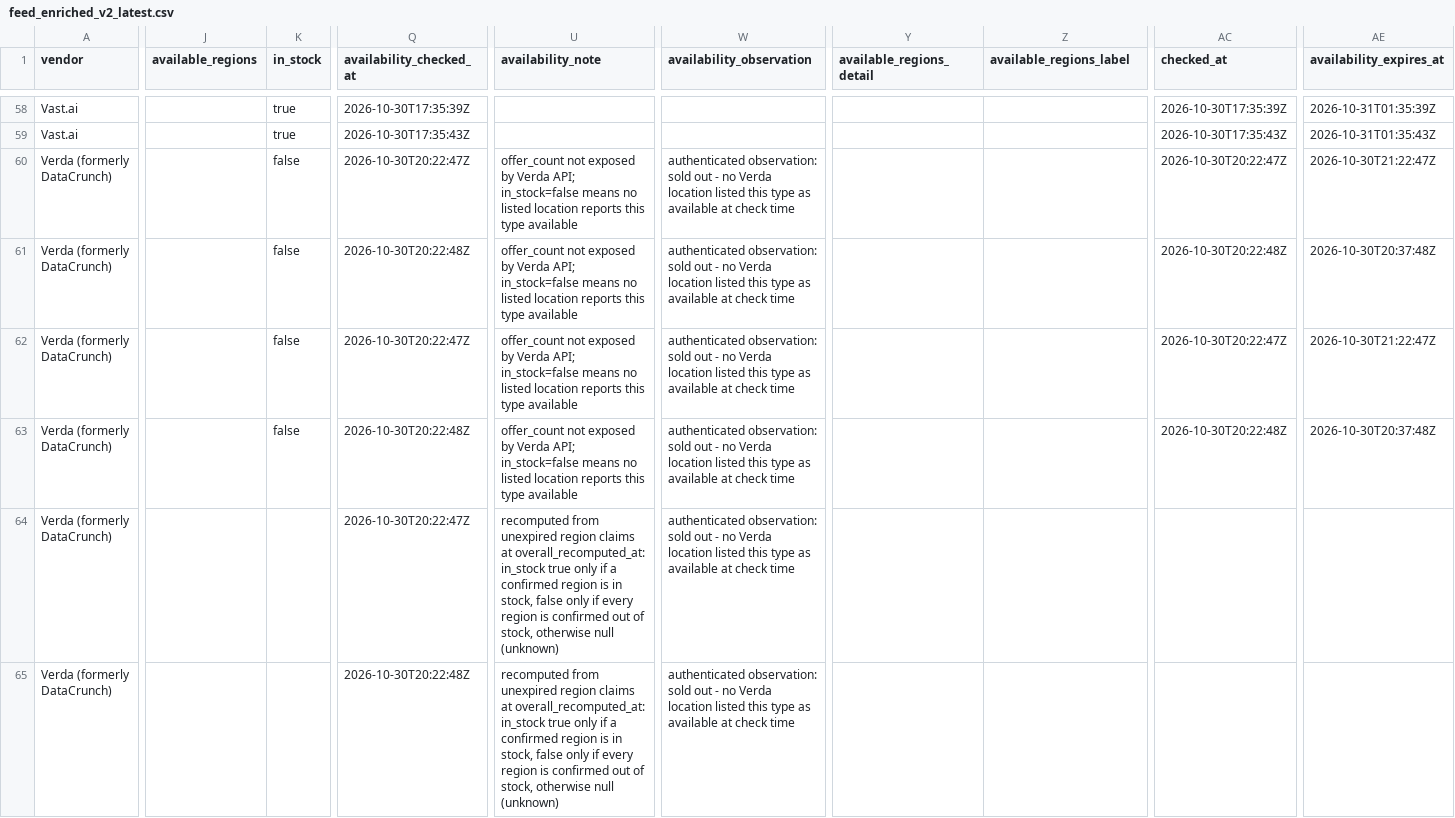
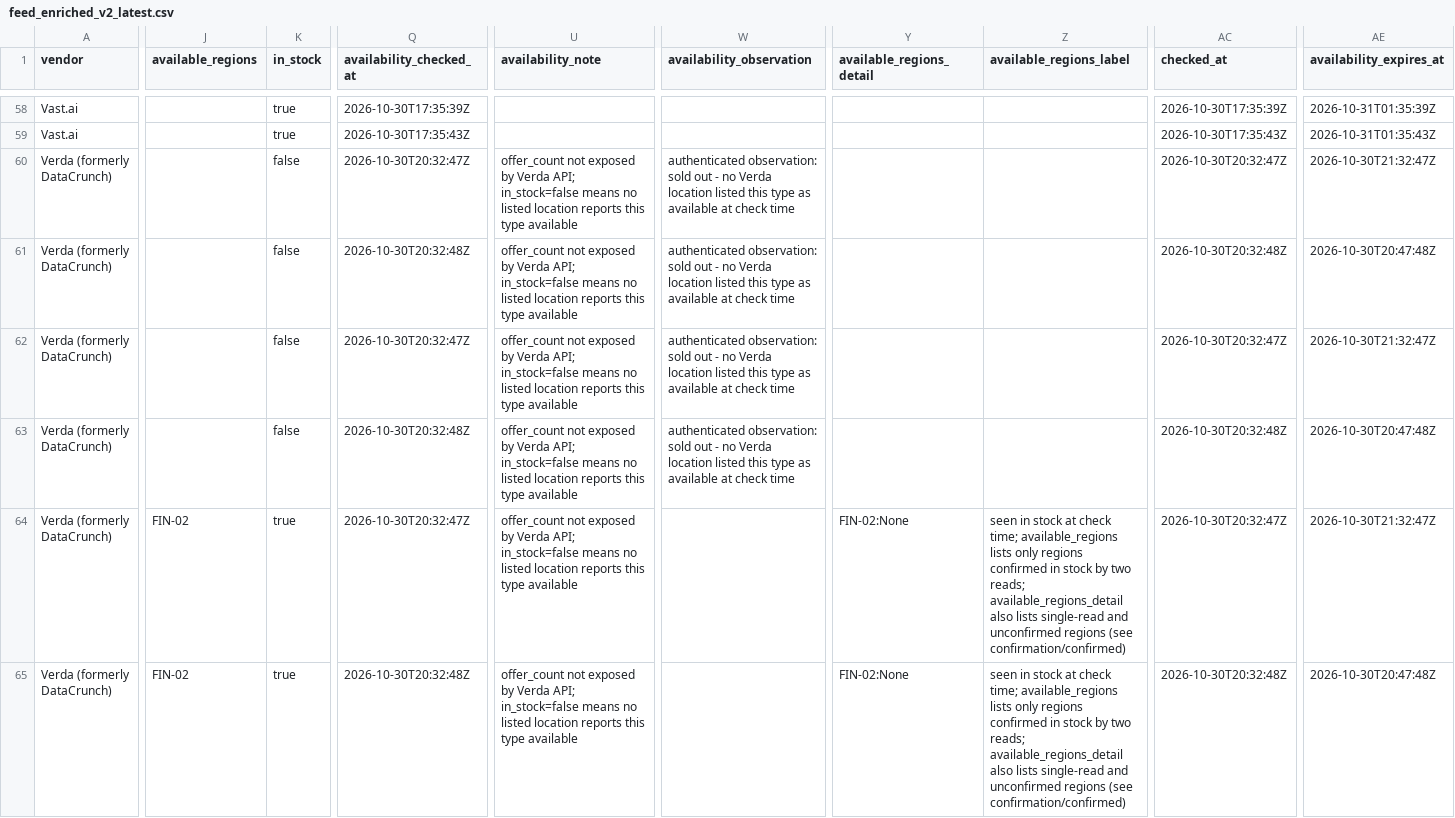
Before and after one commit to connormatthewdouglas/agent-work-stack-deals, a CSV file: latest/feed_enriched_v2_latest.csv, drawn as a sheet; only a part is shown, gaps mark what is left out; the diff covers the shown part only; the diff names each change by its address in the sheet, - before the commit and + after, or states it on an @@ line.

```diff
--- a/latest/feed_enriched_v2_latest.csv
+++ b/latest/feed_enriched_v2_latest.csv
-Q60 (availability_checked_at): 2026-10-30T20:22:47Z
+Q60 (availability_checked_at): 2026-10-30T20:32:47Z
-AC60 (checked_at): 2026-10-30T20:22:47Z
+AC60 (checked_at): 2026-10-30T20:32:47Z
-AE60 (availability_expires_at): 2026-10-30T21:22:47Z
+AE60 (availability_expires_at): 2026-10-30T21:32:47Z
-Q61 (availability_checked_at): 2026-10-30T20:22:48Z
+Q61 (availability_checked_at): 2026-10-30T20:32:48Z
-AC61 (checked_at): 2026-10-30T20:22:48Z
+AC61 (checked_at): 2026-10-30T20:32:48Z
-AE61 (availability_expires_at): 2026-10-30T20:37:48Z
+AE61 (availability_expires_at): 2026-10-30T20:47:48Z
-Q62 (availability_checked_at): 2026-10-30T20:22:47Z
+Q62 (availability_checked_at): 2026-10-30T20:32:47Z
-AC62 (checked_at): 2026-10-30T20:22:47Z
+AC62 (checked_at): 2026-10-30T20:32:47Z
-AE62 (availability_expires_at): 2026-10-30T21:22:47Z
+AE62 (availability_expires_at): 2026-10-30T21:32:47Z
-Q63 (availability_checked_at): 2026-10-30T20:22:48Z
+Q63 (availability_checked_at): 2026-10-30T20:32:48Z
-AC63 (checked_at): 2026-10-30T20:22:48Z
+AC63 (checked_at): 2026-10-30T20:32:48Z
-AE63 (availability_expires_at): 2026-10-30T20:37:48Z
+AE63 (availability_expires_at): 2026-10-30T20:47:48Z
-J64:J65 (available_regions): (empty)
+J64:J65 (available_regions): FIN-02
-K64:K65 (in_stock): (empty)
+K64:K65 (in_stock): true
-Q64 (availability_checked_at): 2026-10-30T20:22:47Z
+Q64 (availability_checked_at): 2026-10-30T20:32:47Z
-U64:U65 (availability_note): recomputed from unexpired region claims at overall_recomputed_at: in_stock true only if a confirmed region is in stock, false only if every region is confirmed out of stock, otherwise null (unknown)
+U64:U65 (availability_note): offer_count not exposed by Verda API; in_stock=false means no listed location reports this type available
-W64:W65 (availability_observation): authenticated observation: sold out - no Verda location listed this type as available at check time
+W64:W65 (availability_observation): (empty)
-Y64:Y65 (available_regions_detail): (empty)
+Y64:Y65 (available_regions_detail): FIN-02:None
-Z64:Z65 (available_regions_label): (empty)
+Z64:Z65 (available_regions_label): seen in stock at check time; available_regions lists only regions confirmed in stock by two reads; available_regions_detail also lists single-read and unconfirmed regions (see confirmation/confirmed)
-AC64 (checked_at): (empty)
+AC64 (checked_at): 2026-10-30T20:32:47Z
-AE64 (availability_expires_at): (empty)
+AE64 (availability_expires_at): 2026-10-30T21:32:47Z
-Q65 (availability_checked_at): 2026-10-30T20:22:48Z
+Q65 (availability_checked_at): 2026-10-30T20:32:48Z
-AC65 (checked_at): (empty)
+AC65 (checked_at): 2026-10-30T20:32:48Z
-AE65 (availability_expires_at): (empty)
+AE65 (availability_expires_at): 2026-10-30T20:47:48Z
```
Also changed, not shown: 51 edited cells elsewhere in this file, latest/availability_v2_latest.csv, 3 other files.
